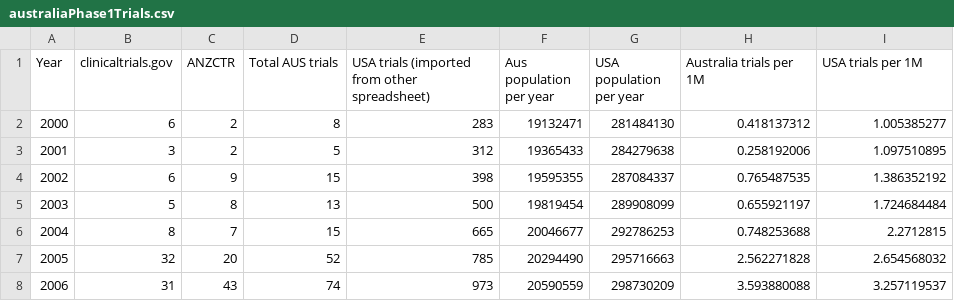
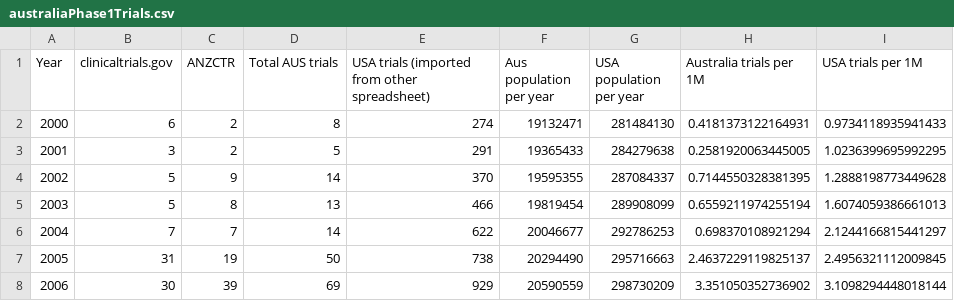
Before and after one commit to alejandrokennedy/clinical-trials, a CSV file: src/data/australiaPhase1Trials.csv, drawn as a sheet; only a part is shown; the diff covers the shown part only.

Commit message:
Adopt the filtered dataset, add a year-breakdown tooltip, lock the copy
Data — regenerated from `Australia phase 1 trials data-2-2.xlsx`
- The behavioral exclusion now applies to BOTH countries: AU 3,733 → 3,715,
  US 29,865 → 29,136. Filtering Australia alone would have pushed its lead
  from 2012 to 2013, since the removals cluster where the lines nearly touch.
- Sponsors are re-attributed to a parent company's HQ, so Australia 1,381 →
  1,012 and the US 1,383 → 1,583 — the US now leads the mix outright.
- The Australian side is built from the per-trial sheet, not tab 1. The two
  disagree in four years (ANZCTR trials dated a year apart, netting to zero),
  and only the per-trial sheet is consistent with the stack, which has to sum
  to the Australia line.
- The US column is copied, not verified: no filter over intervention types,
  phases, statuses or study type reproduces it from the July export — it lands
  89 below. See preliminary-data/us-column-reconciliation.csv.

Chart
- Hovering the stack reports the whole YEAR: a rule up the hovered column and
  a panel with all four buckets, their shares and a total. Not in-band labels
   — China is 0–4 trials until 2013, a band too thin to hold text.
- Crossover moves to 2012; the desktop callout moves to upper-left of the dot.
- Fixed a flash of a 400x400 chart in the corner on load: the render gate was
  passing on the placeholder size, since bind:clientWidth only lands after
  mount. Committed sizes now start at zero.
- A white halo on the desktop notes, which sit over the bands with no card.

Copy desk
- "United States" → "US" on desktop. Needed SPONSOR_KEYS (the sheet's headers,
  which index the CSV) split from SPONSOR_LABELS — one array was doing both
  jobs, so a label edit silently emptied the stack.
- Thousands spelled out on desktop, "k" kept on mobile.
- New .us-area/.au-area/.china-area/.other-area spans. The gold and teal band
  fills fail contrast as prose (2.76:1, 3.32:1), so those two are darkened for
  text only; blue and red are unchanged.

Copy locked for publication: RefreshCopy is commented out, so the page renders
whatever `pnpm gdoc` last wrote to copy.json and a late doc edit can't change a
published page. Late changes now need edit → `pnpm gdoc` → rebuild.

aem-dist is a rebuild. PlotStory compiles with zero warnings.

```diff
--- a/src/data/australiaPhase1Trials.csv
+++ b/src/data/australiaPhase1Trials.csv
@@ -1,8 +1,8 @@
 Year,clinicaltrials.gov,ANZCTR,Total AUS trials,USA trials (imported from other spreadsheet),Aus population per year,USA population per year,Australia trials per 1M,USA trials per 1M
-2000,6,2,8,283,19132471,281484130,0.418137312,1.005385277
-2001,3,2,5,312,19365433,284279638,0.258192006,1.097510895
-2002,6,9,15,398,19595355,287084337,0.765487535,1.386352192
-2003,5,8,13,500,19819454,289908099,0.655921197,1.724684484
-2004,8,7,15,665,20046677,292786253,0.748253688,2.2712815
-2005,32,20,52,785,20294490,295716663,2.562271828,2.654568032
-2006,31,43,74,973,20590559,298730209,3.593880088,3.257119537
+2000,6,2,8,274,19132471,281484130,0.4181373122164931,0.9734118935941433
+2001,3,2,5,291,19365433,284279638,0.2581920063445005,1.0236399695992295
+2002,5,9,14,370,19595355,287084337,0.7144550328381395,1.2888198773449628
+2003,5,8,13,466,19819454,289908099,0.6559211974255194,1.6074059386661013
+2004,7,7,14,622,20046677,292786253,0.698370108921294,2.1244166815441297
+2005,31,19,50,738,20294490,295716663,2.4637229119825137,2.4956321112009845
+2006,30,39,69,929,20590559,298730209,3.351050352736902,3.1098294448018144
```
Also changed, not shown: 71 edited cells elsewhere in this file, src/data/australiaSponsorCountry.csv, 6 other files.
